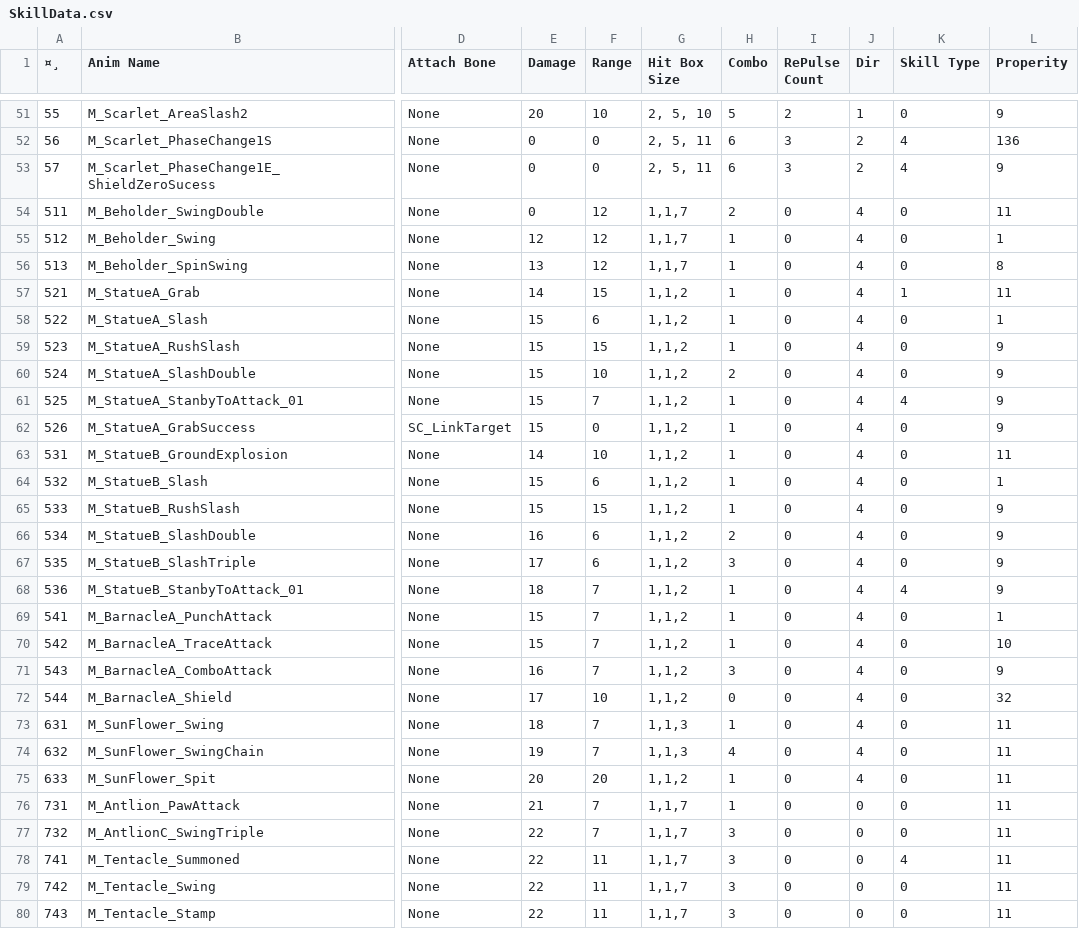
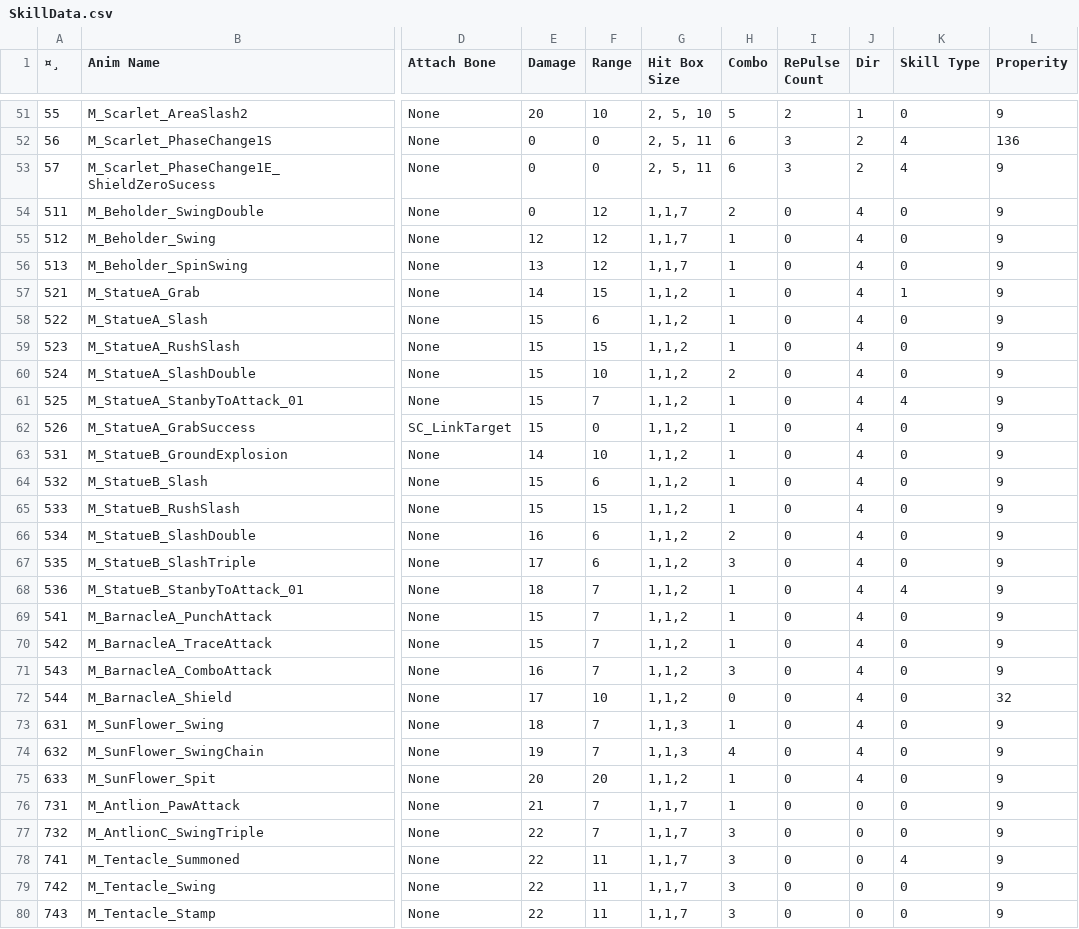
Before and after one commit to arthur12hjh/154Final_GameUnknown, a CSV file: Client/Bin/DataFiles/SkillData/SkillData.csv, drawn as a sheet; only a part is shown, gaps mark what is left out; the diff covers the shown part only; the diff names each change by its address in the sheet, - before the commit and + after, or states it on an @@ line.

```diff
--- a/Client/Bin/DataFiles/SkillData/SkillData.csv
+++ b/Client/Bin/DataFiles/SkillData/SkillData.csv
-L54 (Properity): 11
+L54 (Properity): 9
-L55 (Properity): 1
+L55 (Properity): 9
-L56 (Properity): 8
+L56 (Properity): 9
-L57 (Properity): 11
+L57 (Properity): 9
-L58 (Properity): 1
+L58 (Properity): 9
-L63 (Properity): 11
+L63 (Properity): 9
-L64 (Properity): 1
+L64 (Properity): 9
-L69 (Properity): 1
+L69 (Properity): 9
-L70 (Properity): 10
+L70 (Properity): 9
-L73:L80 (Properity): 11
+L73:L80 (Properity): 9
```
Also changed, not shown: 15 edited cells elsewhere in this file, 12 other files.
